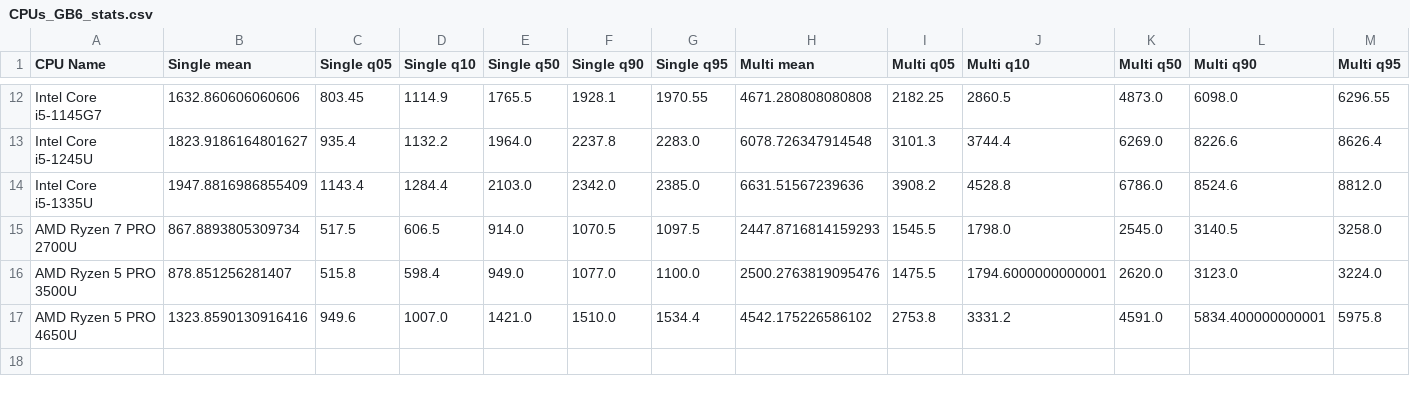
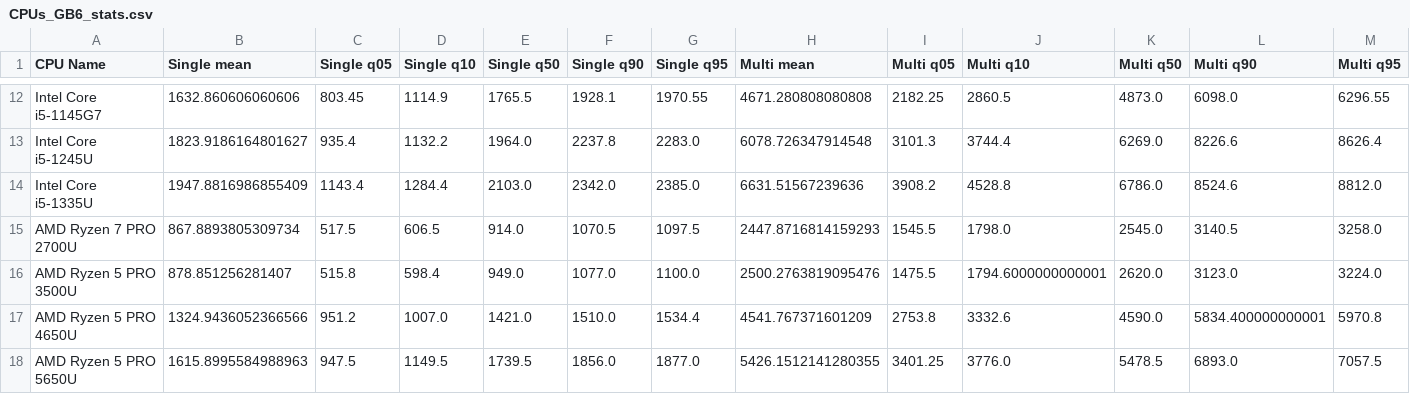
Before and after one commit to pierre-haessig/notebook-cpu-performance, a CSV file: CPUs_GB6_stats.csv, drawn as a sheet; only a part is shown, gaps mark what is left out.

Commit message:
add AMD Ryzen 5 PRO 5650U to the GB6 stats
also plot perf sorted by single and multi core performance

```diff
--- a/CPUs_GB6_stats.csv
+++ b/CPUs_GB6_stats.csv
@@ -16,2 +16,3 @@ AMD Ryzen 7 PRO 2700U,867.8893805309734,517.5,606.5,914.0,1070.5,1097.5,2447.871
 AMD Ryzen 5 PRO 3500U,878.851256281407,515.8,598.4,949.0,1077.0,1100.0,2500.2763819095476,1475.5,1794.6000000000001,2620.0,3123.0,3224.0
-AMD Ryzen 5 PRO 4650U,1323.8590130916416,949.6,1007.0,1421.0,1510.0,1534.4,4542.175226586102,2753.8,3331.2,4591.0,5834.400000000001,5975.8
+AMD Ryzen 5 PRO 4650U,1324.9436052366566,951.2,1007.0,1421.0,1510.0,1534.4,4541.767371601209,2753.8,3332.6,4590.0,5834.400000000001,5970.8
+AMD Ryzen 5 PRO 5650U,1615.8995584988963,947.5,1149.5,1739.5,1856.0,1877.0,5426.1512141280355,3401.25,3776.0,5478.5,6893.0,7057.5
```
Also changed, not shown: Geekbench 6/AMD Ryzen 5 PRO 4650U.csv, 5 other files.
